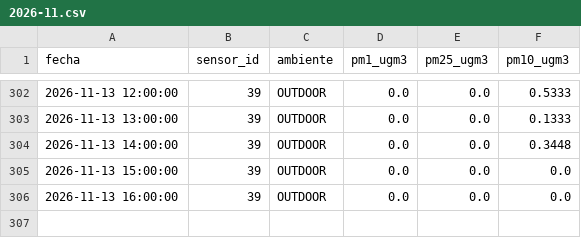
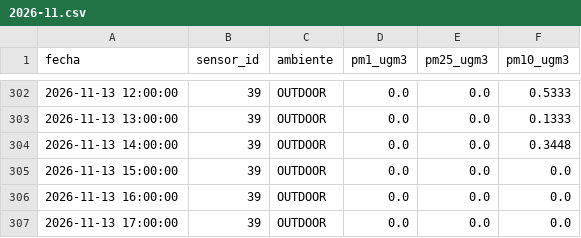
Before and after one commit to cmasudd/aireAysen, a CSV file: data/sensor-39/2026-11.csv, drawn as a sheet; only a part is shown, gaps mark what is left out.

```diff
--- a/data/sensor-39/2026-11.csv
+++ b/data/sensor-39/2026-11.csv
@@ -306 +306,2 @@ fecha,sensor_id,ambiente,pm1_ugm3,pm25_ugm3,pm10_ugm3
 2026-11-13 16:00:00,39,OUTDOOR,0.0,0.0,0.0
+2026-11-13 17:00:00,39,OUTDOOR,0.0,0.0,0.0
```
Also changed, not shown: data/latest.csv, data/sensor-31/2026-11.csv, 2 other files.
